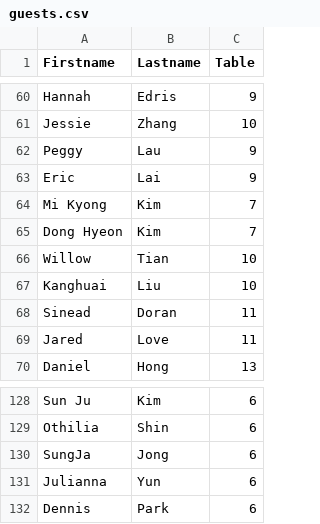
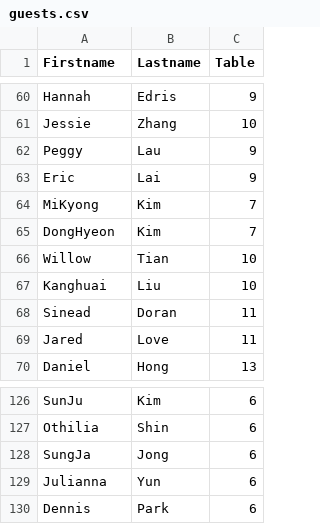
Before and after one commit to ivynshaune/wedding-seating, a CSV file: guests.csv, drawn as a sheet; only a part is shown, gaps mark what is left out; addresses are those after the commit; the diff covers the shown part only; the diff names each change by its address in the sheet, - before the commit and + after, or states it on an @@ line.

```diff
--- a/guests.csv
+++ b/guests.csv
-A64 (Firstname): Mi Kyong
+A64 (Firstname): MiKyong
-A65 (Firstname): Dong Hyeon
+A65 (Firstname): DongHyeon
-A126 (Firstname): Sun Ju
+A126 (Firstname): SunJu
```
Also changed, not shown: 1 added row, 3 removed rows and 19 edited cells elsewhere in this file.
